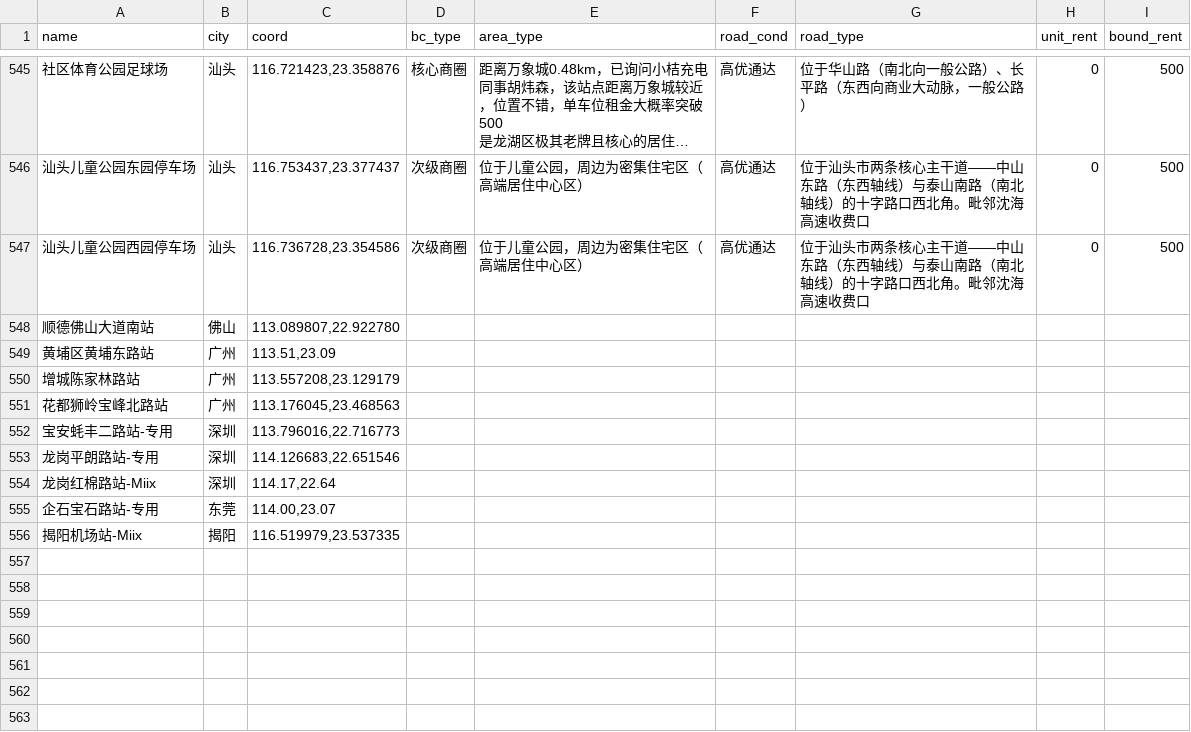
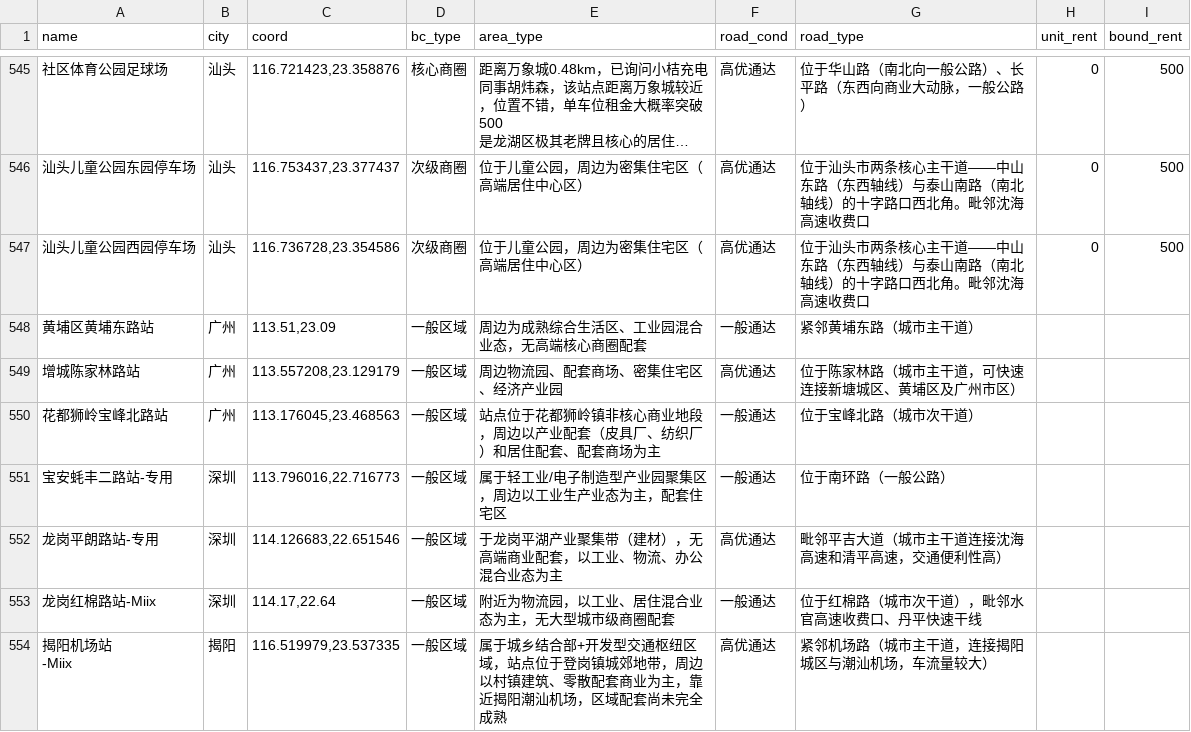
Before and after one commit to stellayunchen-art/ev-rent-web, a CSV file: benchmarks.csv, drawn as a sheet; only a part is shown, gaps mark what is left out; long unchanged cells end in ….

Commit message:
update benchmarks

```diff
--- a/benchmarks.csv
+++ b/benchmarks.csv
@@ -659,10 +659,9 @@
 汕头儿童公园西园停车场,汕头,"116.736728,23.354586",次级商圈,位于儿童公园，周边为密集住宅区（高端居住中心区）,高优通达,位于汕头市两条核心主干道——中山东路（东西轴线）与泰山南路（南北轴线）的十字路口西北角。毗邻沈海高速收费口,0,500
-顺德佛山大道南站,佛山,"113.089807,22.922780",,,,,,
-黄埔区黄埔东路站,广州,"113.51,23.09",,,,,,
-增城陈家林路站,广州,"113.557208,23.129179",,,,,,
-花都狮岭宝峰北路站,广州,"113.176045,23.468563",,,,,,
-宝安蚝丰二路站-专用,深圳,"113.796016,22.716773",,,,,,
-龙岗平朗路站-专用,深圳,"114.126683,22.651546",,,,,,
-龙岗红棉路站-Miix,深圳,"114.17,22.64",,,,,,
-企石宝石路站-专用,东莞,"114.00,23.07",,,,,,
-揭阳机场站-Miix,揭阳,"116.519979,23.537335",,,,,,
+黄埔区黄埔东路站,广州,"113.51,23.09",一般区域,周边为成熟综合生活区、工业园混合业态，无高端核心商圈配套,一般通达,紧邻黄埔东路（城市主干道）,,
+增城陈家林路站,广州,"113.557208,23.129179",一般区域,周边物流园、配套商场、密集住宅区、经济产业园,高优通达,位于陈家林路（城市主干道，可快速连接新塘城区、黄埔区及广州市区）,,
+花都狮岭宝峰北路站,广州,"113.176045,23.468563",一般区域,站点位于花都狮岭镇非核心商业地段，周边以产业配套（皮具厂、纺织厂）和居住配套、配套商场为主,一般通达,位于宝峰北路（城市次干道）,,
+宝安蚝丰二路站-专用,深圳,"113.796016,22.716773",一般区域,属于轻工业/电子制造型产业园聚集区，周边以工业生产业态为主，配套住宅区,一般通达,位于南环路（一般公路）,,
+龙岗平朗路站-专用,深圳,"114.126683,22.651546",一般区域,于龙岗平湖产业聚集带（建材），无高端商业配套，以工业、物流、办公混合业态为主,高优通达,毗邻平吉大道（城市主干道连接沈海高速和清平高速，交通便利性高）,,
+龙岗红棉路站-Miix,深圳,"114.17,22.64",一般区域,附近为物流园，以工业、居住混合业态为主，无大型城市级商圈配套,一般通达,位于红棉路（城市次干道），毗邻水官高速收费口、丹平快速干线,,
+"揭阳机场站
+-Miix",揭阳,"116.519979,23.537335",一般区域,属于城乡结合部+开发型交通枢纽区域，站点位于登岗镇城郊地带，周边以村镇建筑、零散配套商业为主，靠近揭阳潮汕机场，区域配套尚未完全成熟,高优通达,紧邻机场路（城市主干道，连接揭阳城区与潮汕机场，车流量较大）,,
```
